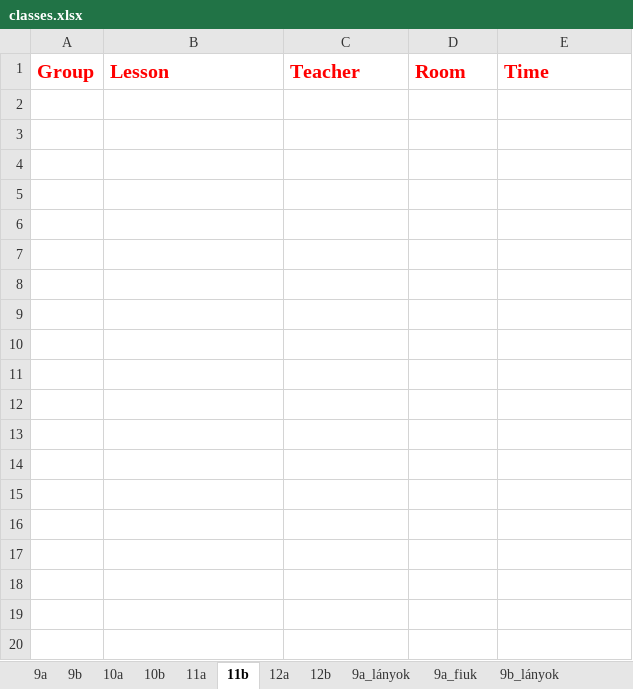
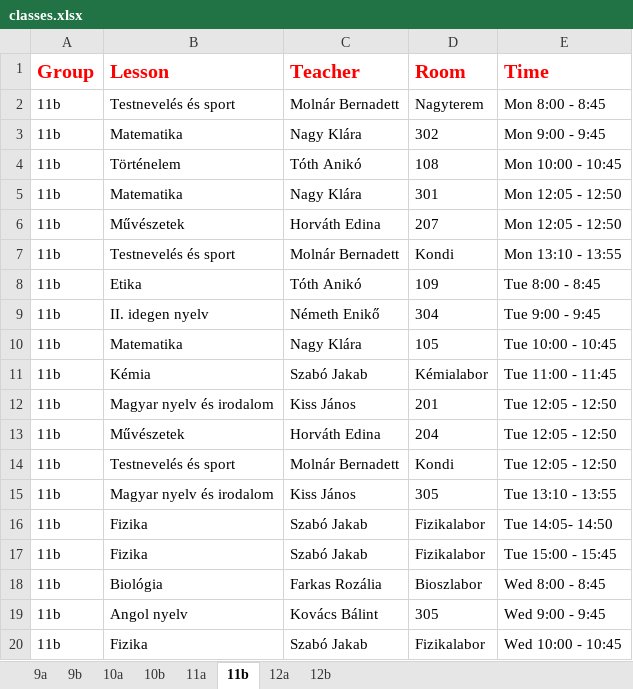
Before and after one commit to eszter1999/onlab-schedule, an Excel workbook: classes.xlsx, sheet 11b, drawn as a sheet; only a part is shown; values as stored, in another font and other column widths than the file's, no borders; the diff covers the shown part only; the diff names each change by its address in the sheet, - before the commit and + after, or states it on an @@ line.

```diff
--- a/classes.xlsx (sheet 11b)
+++ b/classes.xlsx (sheet 11b)
-sheet tab: 9a_lányok
-sheet tab: 9a_fiuk
-sheet tab: 9b_lányok
+row 2: 11b | Testnevelés és sport | Molnár Bernadett | Nagyterem | Mon 8:00 - 8:45
+row 3: 11b | Matematika | Nagy Klára | 302 | Mon 9:00 - 9:45
+row 4: 11b | Történelem | Tóth Anikó | 108 | Mon 10:00 - 10:45
+row 5: 11b | Matematika | Nagy Klára | 301 | Mon 12:05 - 12:50
+row 6: 11b | Művészetek | Horváth Edina | 207 | Mon 12:05 - 12:50
+row 7: 11b | Testnevelés és sport | Molnár Bernadett | Kondi | Mon 13:10 - 13:55
+row 8: 11b | Etika | Tóth Anikó | 109 | Tue 8:00 - 8:45
+row 9: 11b | II. idegen nyelv | Németh Enikő | 304 | Tue 9:00 - 9:45
+row 10: 11b | Matematika | Nagy Klára | 105 | Tue 10:00 - 10:45
+row 11: 11b | Kémia | Szabó Jakab | Kémialabor | Tue 11:00 - 11:45
+row 12: 11b | Magyar nyelv és irodalom | Kiss János | 201 | Tue 12:05 - 12:50
+row 13: 11b | Művészetek | Horváth Edina | 204 | Tue 12:05 - 12:50
+row 14: 11b | Testnevelés és sport | Molnár Bernadett | Kondi | Tue 12:05 - 12:50
+row 15: 11b | Magyar nyelv és irodalom | Kiss János | 305 | Tue 13:10 - 13:55
+row 16: 11b | Fizika | Szabó Jakab | Fizikalabor | Tue 14:05- 14:50
+row 17: 11b | Fizika | Szabó Jakab | Fizikalabor | Tue 15:00 - 15:45
+row 18: 11b | Biológia | Farkas Rozália | Bioszlabor | Wed 8:00 - 8:45
+row 19: 11b | Angol nyelv | Kovács Bálint | 305 | Wed 9:00 - 9:45
+row 20: 11b | Fizika | Szabó Jakab | Fizikalabor | Wed 10:00 - 10:45
```
Also changed, not shown: 20 added rows elsewhere in this sheet, sheet 11a, sheet 10b, sheet 9b, sheet 12b, sheet 9a, sheet 12a, 1 more sheet, other sheet tabs, 18 other files.
